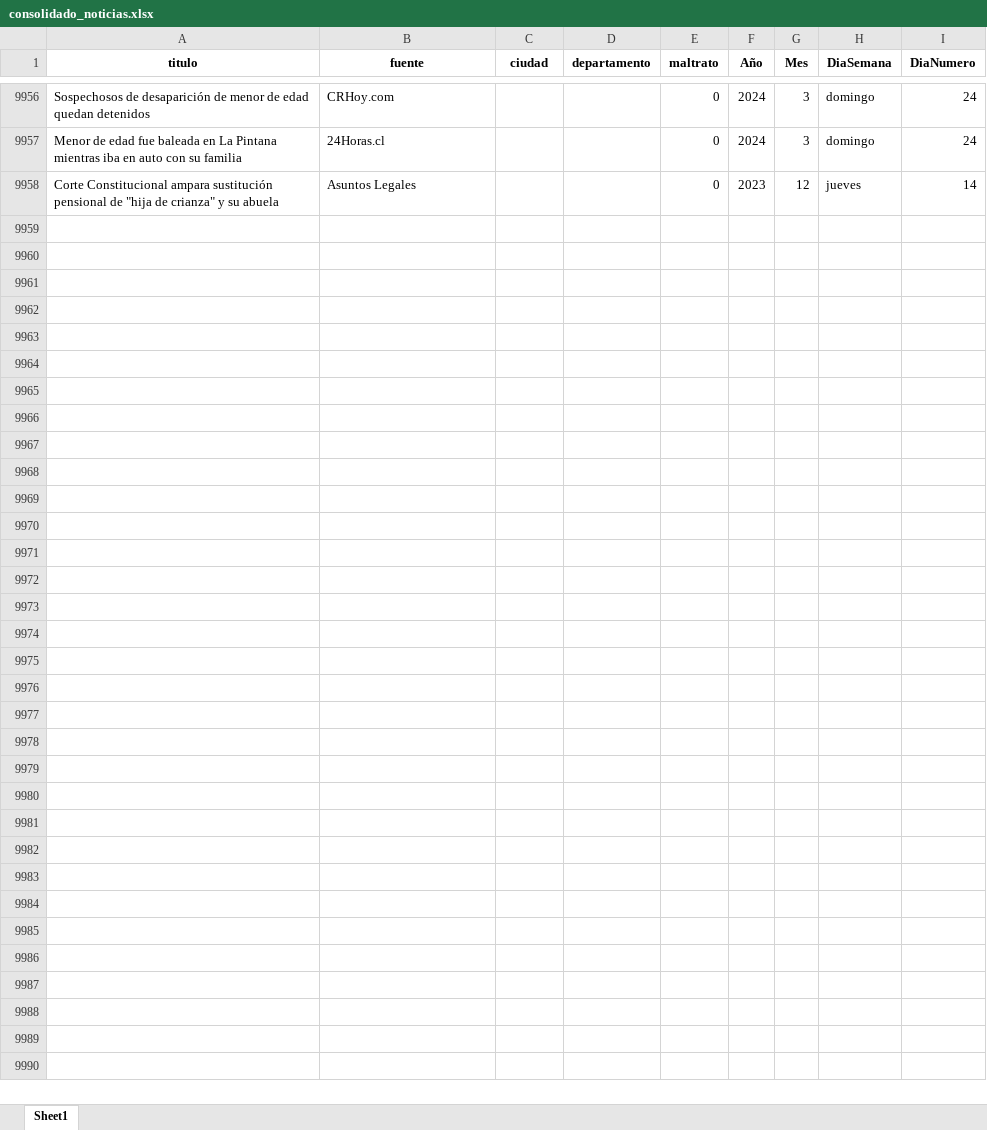
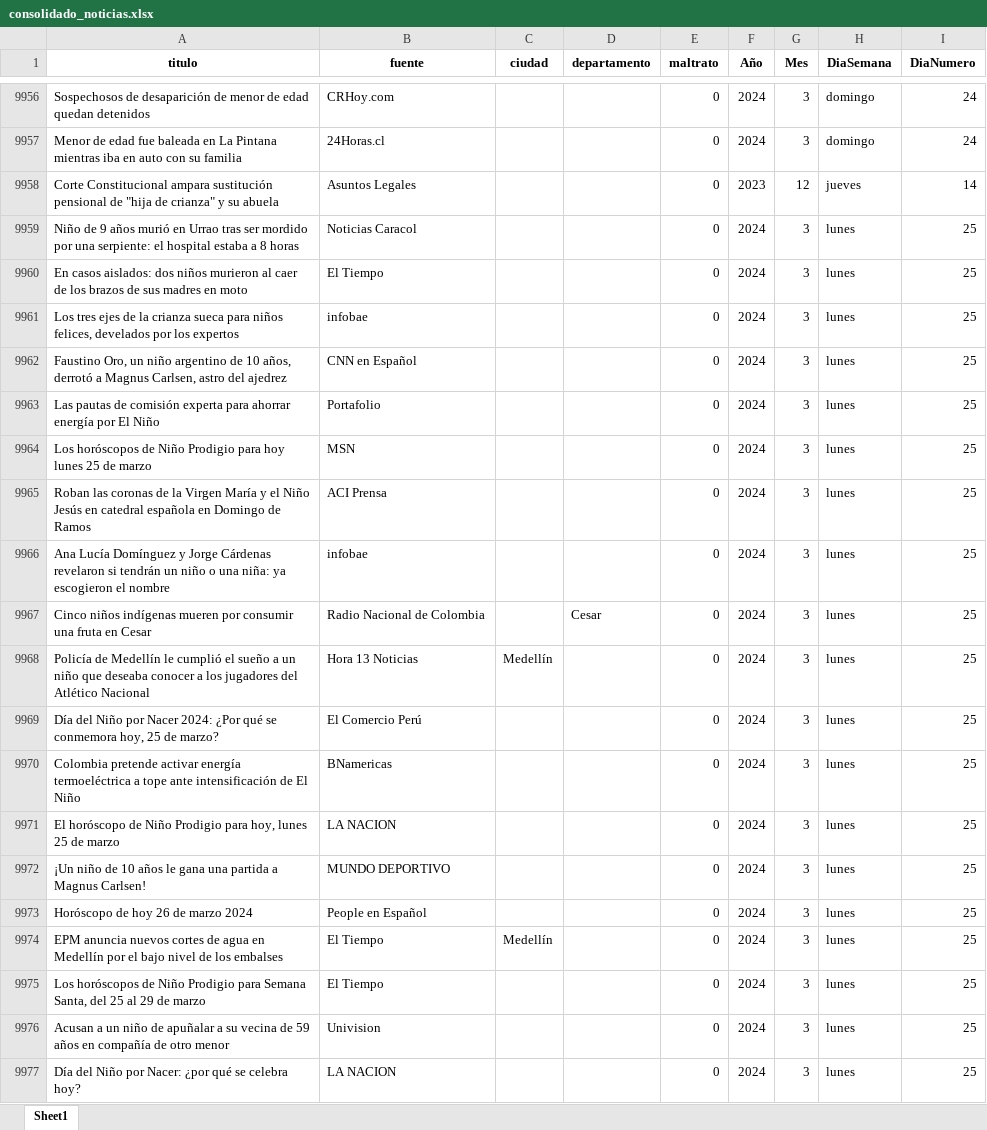
Before and after one commit to ICBF-Analitica/Monitoreo_de_medios, an Excel workbook: Data/consolidado_noticias.xlsx, sheet Sheet1, drawn as a sheet; only a part is shown, gaps mark what is left out; values as stored, in another font and other column widths than the file's, no borders; the diff covers the shown part only; the diff names each change by its address in the sheet, - before the commit and + after, or states it on an @@ line.

```diff
--- a/Data/consolidado_noticias.xlsx (sheet Sheet1)
+++ b/Data/consolidado_noticias.xlsx (sheet Sheet1)
+row 9959: Niño de 9 años murió en Urrao tras ser mordido por una serpiente: el hospital estaba a 8 horas | Noticias Caracol |  |  | 0 | 2024 | 3 | lunes | 25
+row 9960: En casos aislados: dos niños murieron al caer de los brazos de sus madres en moto | El Tiempo |  |  | 0 | 2024 | 3 | lunes | 25
+row 9961: Los tres ejes de la crianza sueca para niños felices, develados por los expertos | infobae |  |  | 0 | 2024 | 3 | lunes | 25
+row 9962: Faustino Oro, un niño argentino de 10 años, derrotó a Magnus Carlsen, astro del ajedrez | CNN en Español |  |  | 0 | 2024 | 3 | lunes | 25
+row 9963: Las pautas de comisión experta para ahorrar energía por El Niño | Portafolio |  |  | 0 | 2024 | 3 | lunes | 25
+row 9964: Los horóscopos de Niño Prodigio para hoy lunes 25 de marzo | MSN |  |  | 0 | 2024 | 3 | lunes | 25
+row 9965: Roban las coronas de la Virgen María y el Niño Jesús en catedral española en Domingo de Ramos | ACI Prensa |  |  | 0 | 2024 | 3 | lunes | 25
+row 9966: Ana Lucía Domínguez y Jorge Cárdenas revelaron si tendrán un niño o una niña: ya escogieron el nombre | infobae |  |  | 0 | 2024 | 3 | lunes | 25
+row 9967: Cinco niños indígenas mueren por consumir una fruta en Cesar | Radio Nacional de Colombia |  | Cesar | 0 | 2024 | 3 | lunes | 25
+row 9968: Policía de Medellín le cumplió el sueño a un niño que deseaba conocer a los jugadores del Atlético Nacional | Hora 13 Noticias | Medellín |  | 0 | 2024 | 3 | lunes | 25
+row 9969: Día del Niño por Nacer 2024: ¿Por qué se conmemora hoy, 25 de marzo? | El Comercio Perú |  |  | 0 | 2024 | 3 | lunes | 25
+row 9970: Colombia pretende activar energía termoeléctrica a tope ante intensificación de El Niño | BNamericas |  |  | 0 | 2024 | 3 | lunes | 25
+row 9971: El horóscopo de Niño Prodigio para hoy, lunes 25 de marzo | LA NACION |  |  | 0 | 2024 | 3 | lunes | 25
+row 9972: ¡Un niño de 10 años le gana una partida a Magnus Carlsen! | MUNDO DEPORTIVO |  |  | 0 | 2024 | 3 | lunes | 25
+row 9973: Horóscopo de hoy 26 de marzo 2024 | People en Español |  |  | 0 | 2024 | 3 | lunes | 25
+row 9974: EPM anuncia nuevos cortes de agua en Medellín por el bajo nivel de los embalses | El Tiempo | Medellín |  | 0 | 2024 | 3 | lunes | 25
+row 9975: Los horóscopos de Niño Prodigio para Semana Santa, del 25 al 29 de marzo | El Tiempo |  |  | 0 | 2024 | 3 | lunes | 25
+row 9976: Acusan a un niño de apuñalar a su vecina de 59 años en compañía de otro menor | Univision |  |  | 0 | 2024 | 3 | lunes | 25
+row 9977: Día del Niño por Nacer: ¿por qué se celebra hoy? | LA NACION |  |  | 0 | 2024 | 3 | lunes | 25
```
Also changed, not shown: 158 added rows elsewhere in this sheet, Data/df_resultado_final.xlsx.
